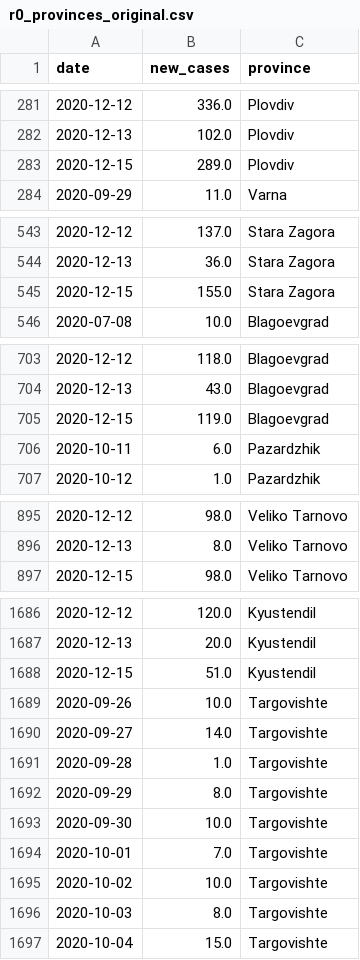
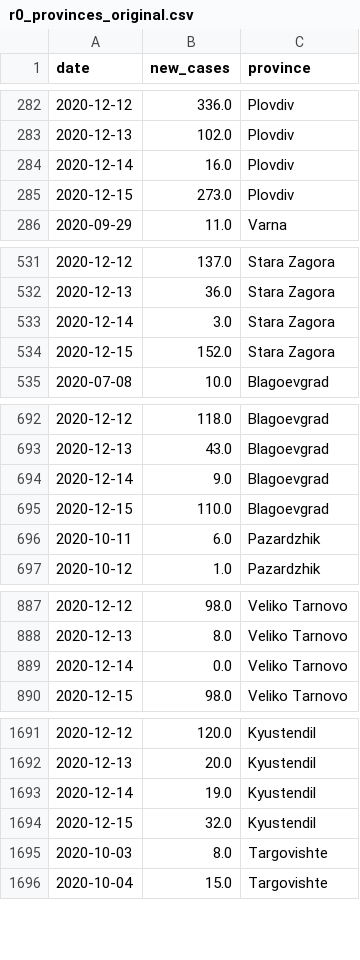
Before and after one commit to svilens/covid-bulgaria, a CSV file: dash_data/r0_provinces_original.csv, drawn as a sheet; only a part is shown, gaps mark what is left out; the diff covers the shown part only.

```diff
--- a/dash_data/r0_provinces_original.csv
+++ b/dash_data/r0_provinces_original.csv
@@ -282,3 +283,4 @@ date,new_cases,province
 2020-12-13,102.0,Plovdiv
-2020-12-15,289.0,Plovdiv
+2020-12-14,16.0,Plovdiv
+2020-12-15,273.0,Plovdiv
 2020-09-29,11.0,Varna
@@ -544,3 +532,4 @@ date,new_cases,province
 2020-12-13,36.0,Stara Zagora
-2020-12-15,155.0,Stara Zagora
+2020-12-14,3.0,Stara Zagora
+2020-12-15,152.0,Stara Zagora
 2020-07-08,10.0,Blagoevgrad
@@ -704,3 +693,4 @@ date,new_cases,province
 2020-12-13,43.0,Blagoevgrad
-2020-12-15,119.0,Blagoevgrad
+2020-12-14,9.0,Blagoevgrad
+2020-12-15,110.0,Blagoevgrad
 2020-10-11,6.0,Pazardzhik
@@ -896,2 +888,3 @@ date,new_cases,province
 2020-12-13,8.0,Veliko Tarnovo
+2020-12-14,0.0,Veliko Tarnovo
 2020-12-15,98.0,Veliko Tarnovo
@@ -1687,10 +1692,4 @@ date,new_cases,province
 2020-12-13,20.0,Kyustendil
-2020-12-15,51.0,Kyustendil
-2020-09-26,10.0,Targovishte
-2020-09-27,14.0,Targovishte
-2020-09-28,1.0,Targovishte
-2020-09-29,8.0,Targovishte
-2020-09-30,10.0,Targovishte
-2020-10-01,7.0,Targovishte
-2020-10-02,10.0,Targovishte
+2020-12-14,19.0,Kyustendil
+2020-12-15,32.0,Kyustendil
 2020-10-03,8.0,Targovishte
```
Also changed, not shown: 23 added rows, 16 removed rows and 22 edited cells elsewhere in this file, dash_data/arima_provinces.csv, dash_data/r0_bg_r0.csv, 12 other files.
